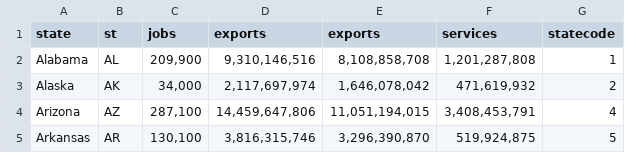
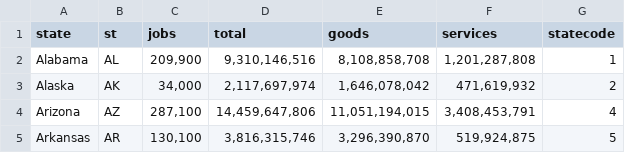
Before and after one commit to iandownie/my_playground, a CSV file: data/state-data.csv, drawn as a sheet; only a part is shown.

```diff
--- a/data/state-data.csv
+++ b/data/state-data.csv
@@ -1,2 +1,2 @@
-state,st,jobs,exports,exports,services,statecode
+state,st,jobs,total,goods,services,statecode
 Alabama,AL,"209,900","9,310,146,516","8,108,858,708","1,201,287,808",1
```
Also changed, not shown: 16 other files.
